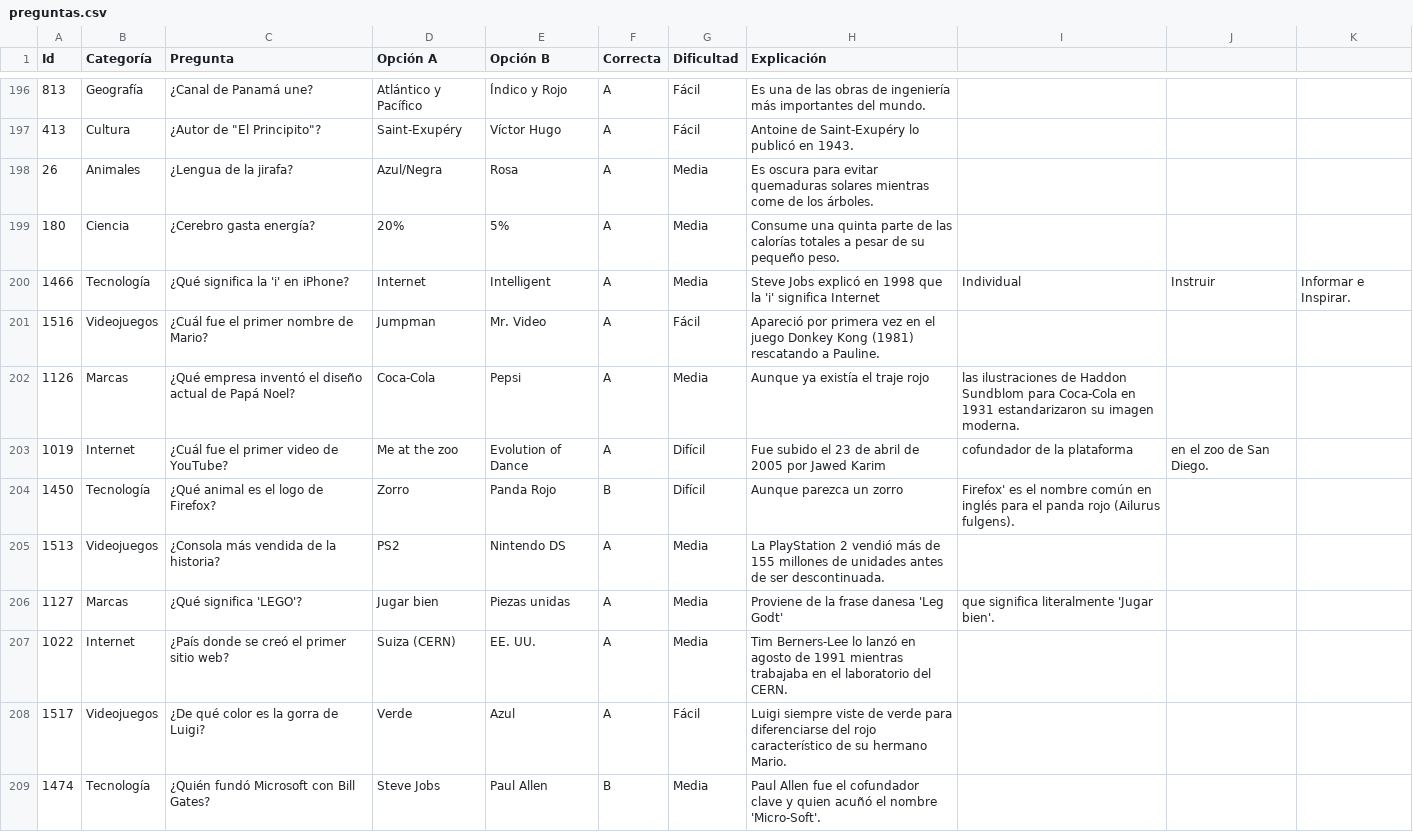
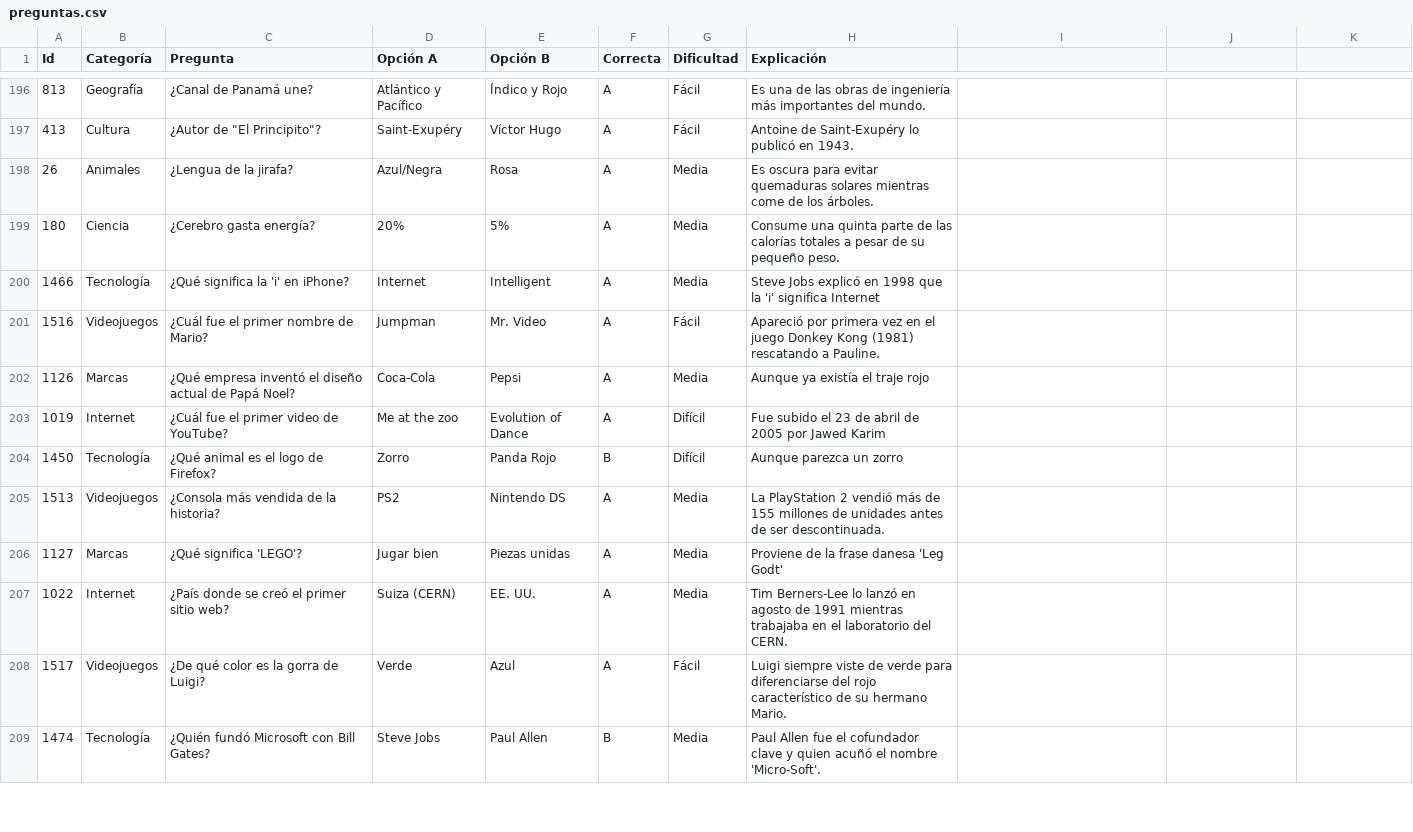
Before and after one commit to jaimeamesti/MiJuegoDePreguntas, a CSV file: preguntas.csv, drawn as a sheet; only a part is shown, gaps mark what is left out; the diff covers the shown part only.

Commit message:
Update preguntas.csv

```diff
--- a/preguntas.csv
+++ b/preguntas.csv
@@ -199,9 +199,9 @@ Id,Categoría,Pregunta,Opción A,Opción B,Correcta,Dificultad,Explicación
 180,Ciencia,¿Cerebro gasta energía?,20%,5%,A,Media,Consume una quinta parte de las calorías totales a pesar de su pequeño peso.
-1466,Tecnología,¿Qué significa la 'i' en iPhone?,Internet,Intelligent,A,Media,Steve Jobs explicó en 1998 que la 'i' significa Internet,Individual,Instruir,Informar e Inspirar.,,
+1466,Tecnología,¿Qué significa la 'i' en iPhone?,Internet,Intelligent,A,Media,Steve Jobs explicó en 1998 que la 'i' significa Internet
 1516,Videojuegos,¿Cuál fue el primer nombre de Mario?,Jumpman,Mr. Video,A,Fácil,Apareció por primera vez en el juego Donkey Kong (1981) rescatando a Pauline.
-1126,Marcas,¿Qué empresa inventó el diseño actual de Papá Noel?,Coca-Cola,Pepsi,A,Media,Aunque ya existía el traje rojo,las ilustraciones de Haddon Sundblom para Coca-Cola en 1931 estandarizaron su imagen moderna.,,,,
-1019,Internet,¿Cuál fue el primer video de YouTube?,Me at the zoo,Evolution of Dance,A,Difícil,Fue subido el 23 de abril de 2005 por Jawed Karim,cofundador de la plataforma,en el zoo de San Diego.,,,
-1450,Tecnología,¿Qué animal es el logo de Firefox?,Zorro,Panda Rojo,B,Difícil,Aunque parezca un zorro,Firefox' es el nombre común en inglés para el panda rojo (Ailurus fulgens).,,,,
+1126,Marcas,¿Qué empresa inventó el diseño actual de Papá Noel?,Coca-Cola,Pepsi,A,Media,Aunque ya existía el traje rojo
+1019,Internet,¿Cuál fue el primer video de YouTube?,Me at the zoo,Evolution of Dance,A,Difícil,Fue subido el 23 de abril de 2005 por Jawed Karim
+1450,Tecnología,¿Qué animal es el logo de Firefox?,Zorro,Panda Rojo,B,Difícil,Aunque parezca un zorro
 1513,Videojuegos,¿Consola más vendida de la historia?,PS2,Nintendo DS,A,Media,La PlayStation 2 vendió más de 155 millones de unidades antes de ser descontinuada.
-1127,Marcas,¿Qué significa 'LEGO'?,Jugar bien,Piezas unidas,A,Media,Proviene de la frase danesa 'Leg Godt',que significa literalmente 'Jugar bien'.,,,,
+1127,Marcas,¿Qué significa 'LEGO'?,Jugar bien,Piezas unidas,A,Media,Proviene de la frase danesa 'Leg Godt'
 1022,Internet,¿País donde se creó el primer sitio web?,Suiza (CERN),EE. UU.,A,Media,Tim Berners-Lee lo lanzó en agosto de 1991 mientras trabajaba en el laboratorio del CERN.
```
Also changed, not shown: 122 edited cells elsewhere in this file.
